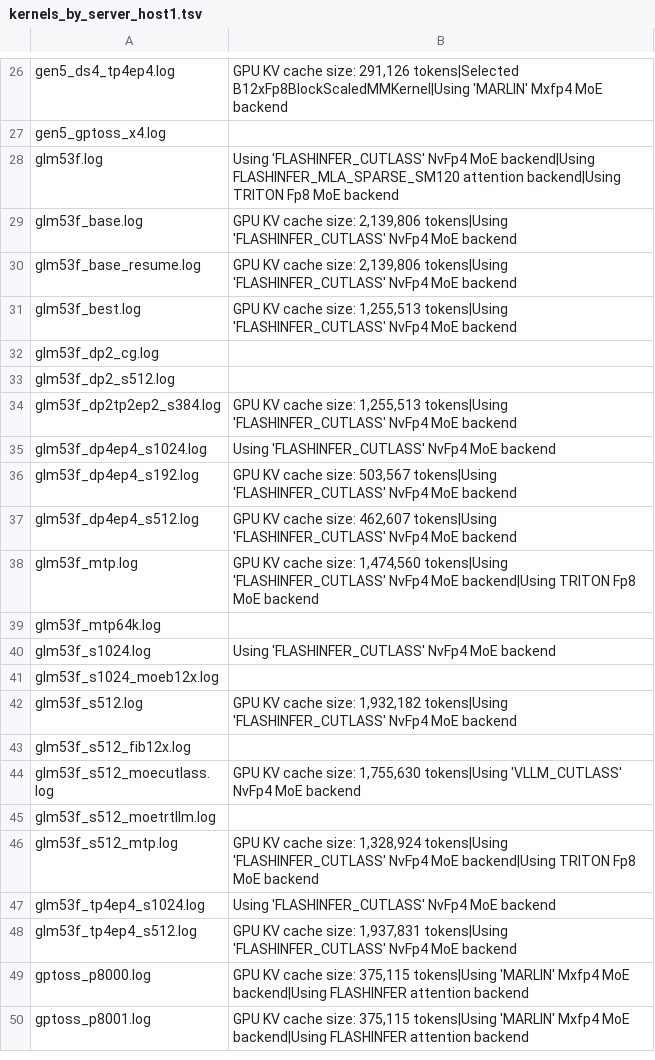
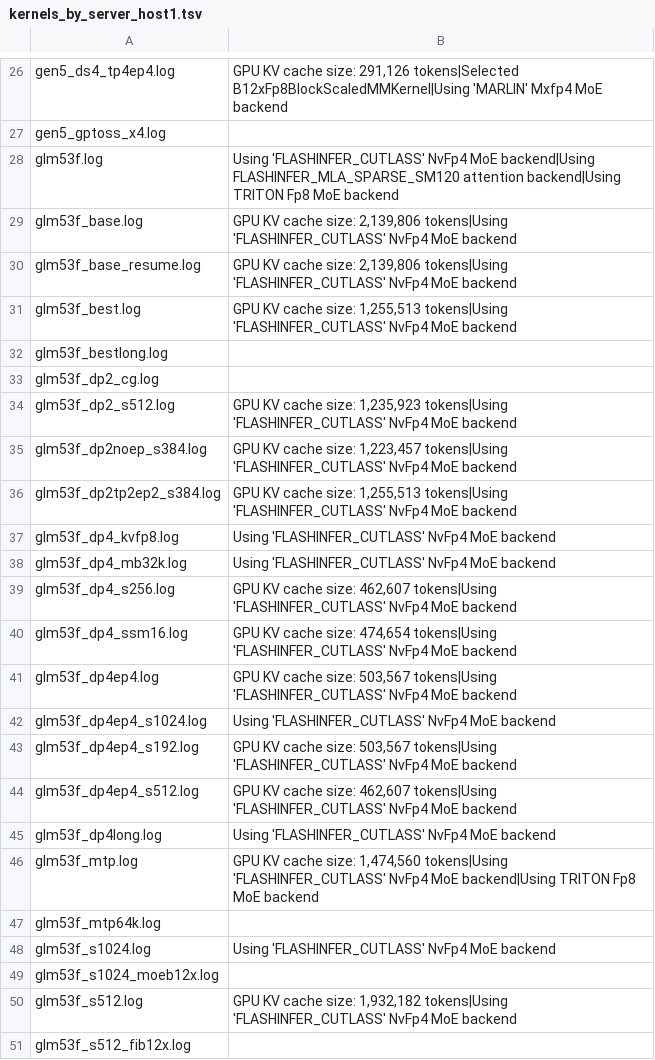
Before and after one commit to loswald/rtxpro6000-bench, a TSV file: results/600w/kernels_by_server_host1.tsv, drawn as a sheet; only a part is shown, gaps mark what is left out; the shorter side is filled out with more unchanged rows.

```diff
--- a/results/600w/kernels_by_server_host1.tsv
+++ b/results/600w/kernels_by_server_host1.tsv
@@ -31,5 +31,12 @@ glm53f_base_resume.log	GPU KV cache size: 2,139,806 tokens|Using 'FLASHINFER_CUT
 glm53f_best.log	GPU KV cache size: 1,255,513 tokens|Using 'FLASHINFER_CUTLASS' NvFp4 MoE backend
+glm53f_bestlong.log	
 glm53f_dp2_cg.log	
-glm53f_dp2_s512.log	
+glm53f_dp2_s512.log	GPU KV cache size: 1,235,923 tokens|Using 'FLASHINFER_CUTLASS' NvFp4 MoE backend
+glm53f_dp2noep_s384.log	GPU KV cache size: 1,223,457 tokens|Using 'FLASHINFER_CUTLASS' NvFp4 MoE backend
 glm53f_dp2tp2ep2_s384.log	GPU KV cache size: 1,255,513 tokens|Using 'FLASHINFER_CUTLASS' NvFp4 MoE backend
+glm53f_dp4_kvfp8.log	Using 'FLASHINFER_CUTLASS' NvFp4 MoE backend
+glm53f_dp4_mb32k.log	Using 'FLASHINFER_CUTLASS' NvFp4 MoE backend
+glm53f_dp4_s256.log	GPU KV cache size: 462,607 tokens|Using 'FLASHINFER_CUTLASS' NvFp4 MoE backend
+glm53f_dp4_ssm16.log	GPU KV cache size: 474,654 tokens|Using 'FLASHINFER_CUTLASS' NvFp4 MoE backend
+glm53f_dp4ep4.log	GPU KV cache size: 503,567 tokens|Using 'FLASHINFER_CUTLASS' NvFp4 MoE backend
 glm53f_dp4ep4_s1024.log	Using 'FLASHINFER_CUTLASS' NvFp4 MoE backend
@@ -37,2 +44,3 @@ glm53f_dp4ep4_s192.log	GPU KV cache size: 503,567 tokens|Using 'FLASHINFER_CUTLA
 glm53f_dp4ep4_s512.log	GPU KV cache size: 462,607 tokens|Using 'FLASHINFER_CUTLASS' NvFp4 MoE backend
+glm53f_dp4long.log	Using 'FLASHINFER_CUTLASS' NvFp4 MoE backend
 glm53f_mtp.log	GPU KV cache size: 1,474,560 tokens|Using 'FLASHINFER_CUTLASS' NvFp4 MoE backend|Using TRITON Fp8 MoE backend
```
Also changed, not shown: results/600w2/kernels_by_server_host1.tsv, results/600w2/probe/qwen38fn_tp4mb_b12x-marlin/summary_full.tsv, 51 other files.
